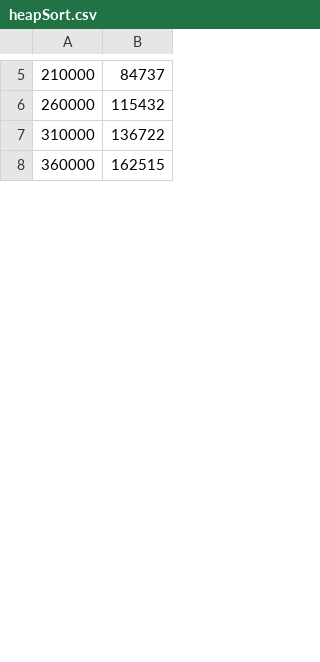
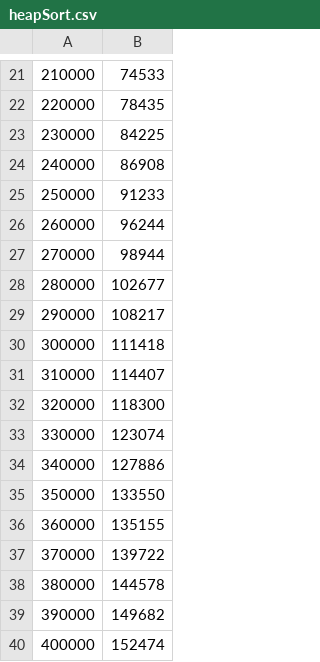
Before and after one commit to adibadayalya/Algorithms-Lab, a CSV file: Assignment-1/heapSort.csv, drawn as a sheet; only a part is shown, gaps mark what is left out; the diff covers the shown part only.

```diff
--- a/Assignment-1/heapSort.csv
+++ b/Assignment-1/heapSort.csv
@@ -5,4 +21,20 @@
-210000,84737
-260000,115432
-310000,136722
-360000,162515
+210000,74533
+220000,78435
+230000,84225
+240000,86908
+250000,91233
+260000,96244
+270000,98944
+280000,102677
+290000,108217
+300000,111418
+310000,114407
+320000,118300
+330000,123074
+340000,127886
+350000,133550
+360000,135155
+370000,139722
+380000,144578
+390000,149682
+400000,152474
```
Also changed, not shown: 64 added rows and 16 edited cells elsewhere in this file, Assignment-1/mergeSort.csv, Assignment-1/quickSort.csv, 22 other files.
